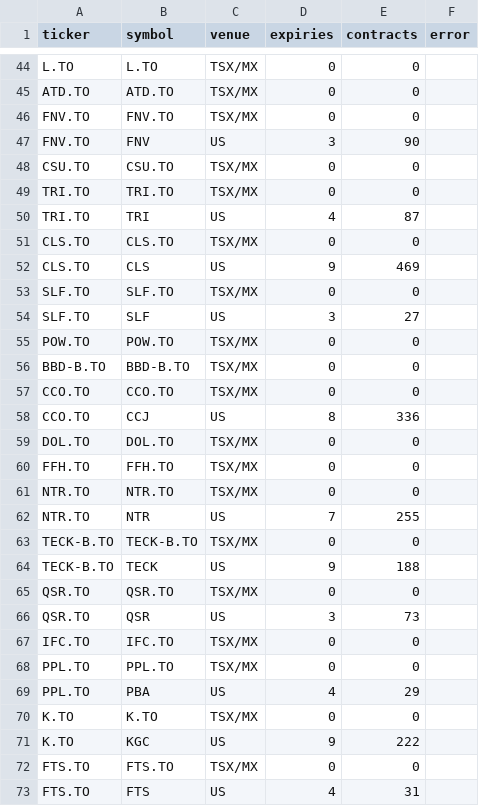
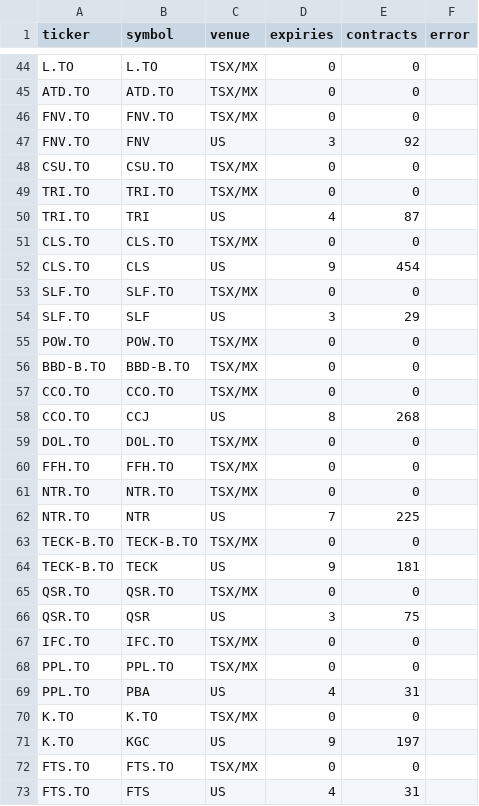
Before and after one commit to connormcginty12-alt/tsx-value-check, a CSV file: data/options_coverage.csv, drawn as a sheet; only a part is shown, gaps mark what is left out; the diff covers the shown part only.

```diff
--- a/data/options_coverage.csv
+++ b/data/options_coverage.csv
@@ -46,3 +46,3 @@ ATD.TO,ATD.TO,TSX/MX,0,0,
 FNV.TO,FNV.TO,TSX/MX,0,0,
-FNV.TO,FNV,US,3,90,
+FNV.TO,FNV,US,3,92,
 CSU.TO,CSU.TO,TSX/MX,0,0,
@@ -51,5 +51,5 @@ TRI.TO,TRI,US,4,87,
 CLS.TO,CLS.TO,TSX/MX,0,0,
-CLS.TO,CLS,US,9,469,
+CLS.TO,CLS,US,9,454,
 SLF.TO,SLF.TO,TSX/MX,0,0,
-SLF.TO,SLF,US,3,27,
+SLF.TO,SLF,US,3,29,
 POW.TO,POW.TO,TSX/MX,0,0,
@@ -57,3 +57,3 @@ BBD-B.TO,BBD-B.TO,TSX/MX,0,0,
 CCO.TO,CCO.TO,TSX/MX,0,0,
-CCO.TO,CCJ,US,8,336,
+CCO.TO,CCJ,US,8,268,
 DOL.TO,DOL.TO,TSX/MX,0,0,
@@ -61,12 +61,12 @@ FFH.TO,FFH.TO,TSX/MX,0,0,
 NTR.TO,NTR.TO,TSX/MX,0,0,
-NTR.TO,NTR,US,7,255,
+NTR.TO,NTR,US,7,225,
 TECK-B.TO,TECK-B.TO,TSX/MX,0,0,
-TECK-B.TO,TECK,US,9,188,
+TECK-B.TO,TECK,US,9,181,
 QSR.TO,QSR.TO,TSX/MX,0,0,
-QSR.TO,QSR,US,3,73,
+QSR.TO,QSR,US,3,75,
 IFC.TO,IFC.TO,TSX/MX,0,0,
 PPL.TO,PPL.TO,TSX/MX,0,0,
-PPL.TO,PBA,US,4,29,
+PPL.TO,PBA,US,4,31,
 K.TO,K.TO,TSX/MX,0,0,
-K.TO,KGC,US,9,222,
+K.TO,KGC,US,9,197,
 FTS.TO,FTS.TO,TSX/MX,0,0,
```
Also changed, not shown: 39 edited cells elsewhere in this file, 1 other file.
